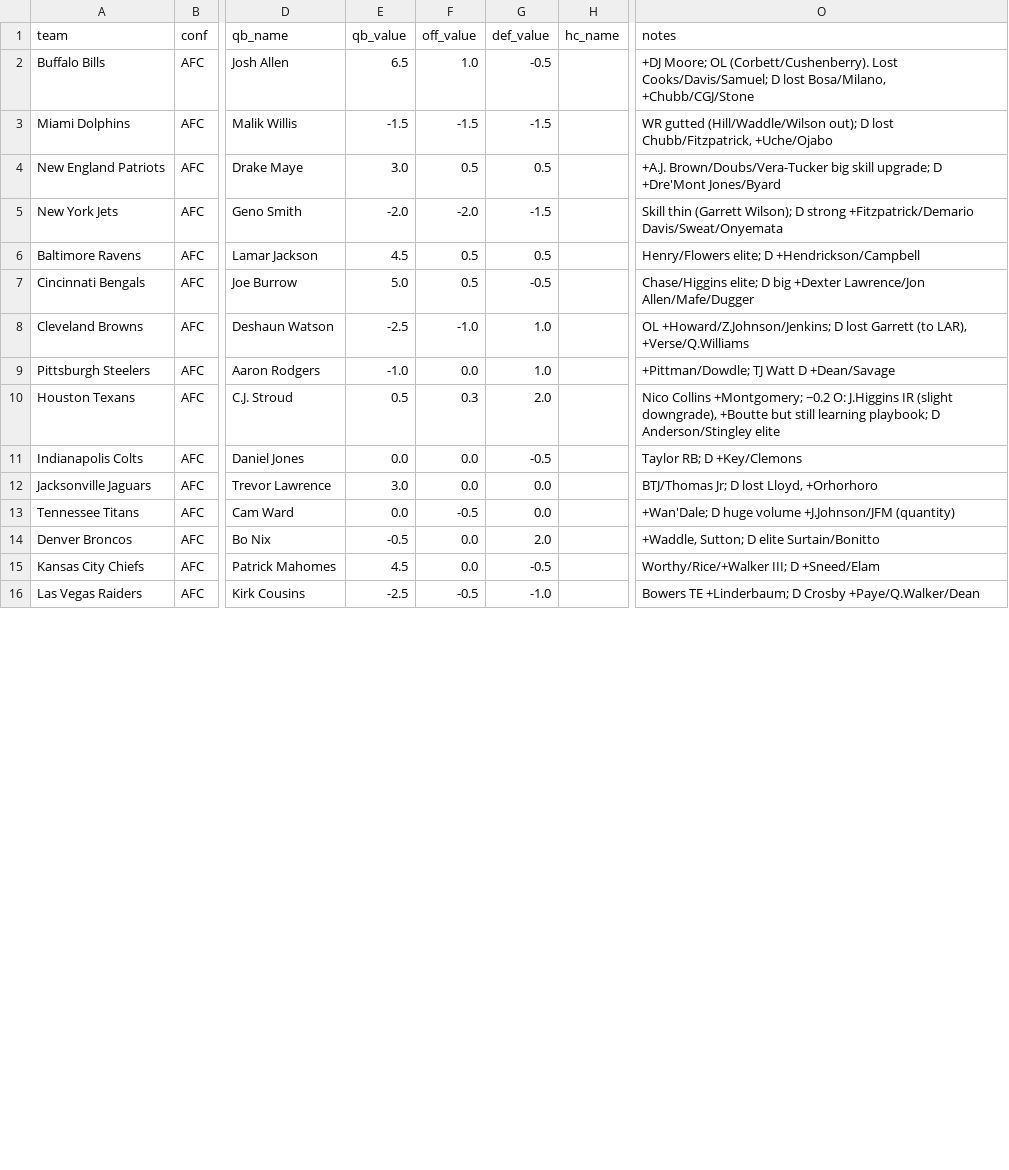
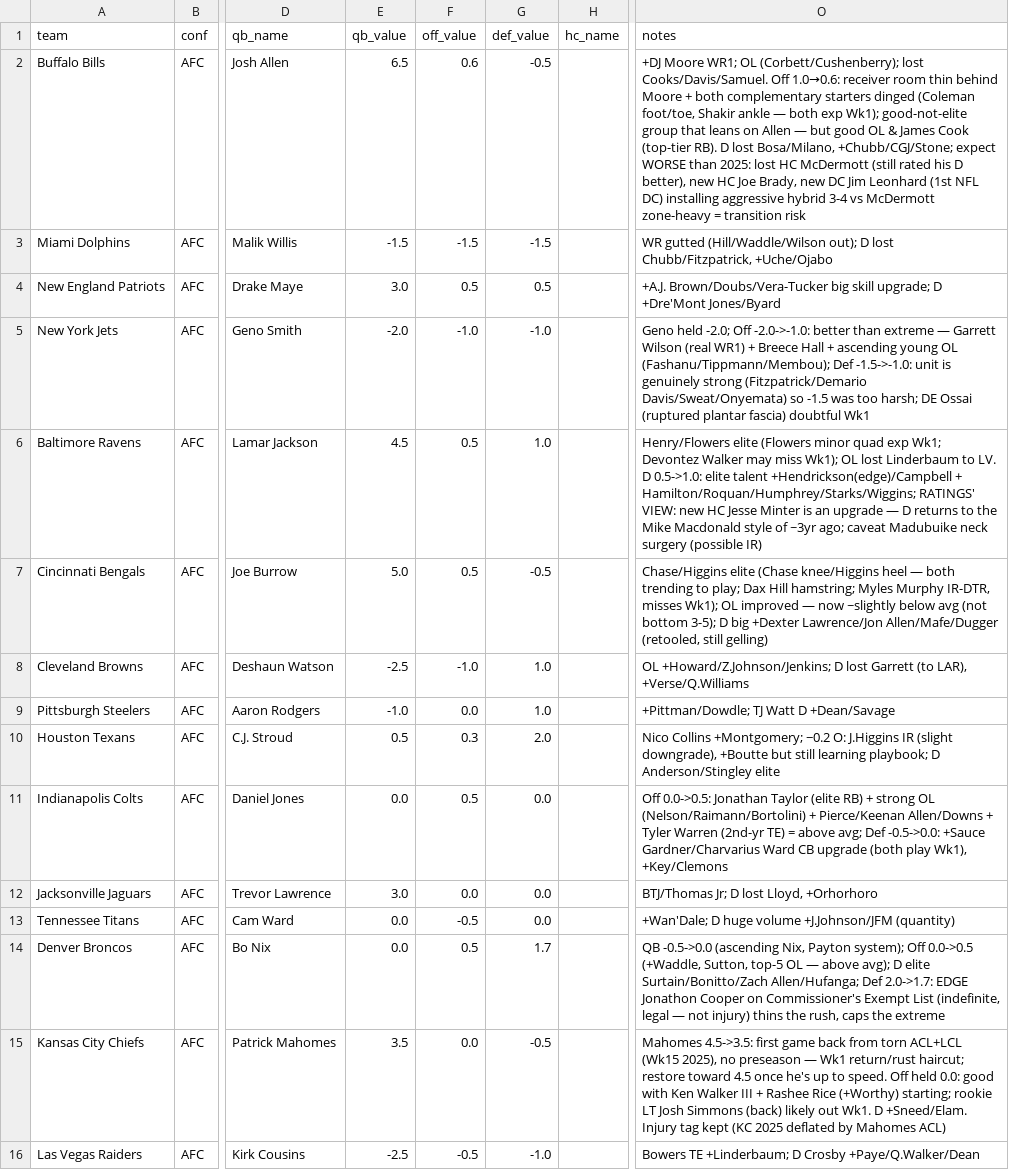
Before and after one commit to mccabe206-ops/Postgame_Outlet, a CSV file: data/ratings.csv, drawn as a sheet; only a part is shown, gaps mark what is left out; the diff covers the shown part only; the diff names each change by its address in the sheet, - before the commit and + after, or states it on an @@ line.

Commit message:
Wk1 full refresh: 32-team ratings review (injuries + QB/Off/Def), all 32 write-ups, injury-tag = KC only

```diff
--- a/data/ratings.csv
+++ b/data/ratings.csv
-F2 (off_value): 1.0
+F2 (off_value): 0.6
-O2 (notes): +DJ Moore; OL (Corbett/Cushenberry). Lost Cooks/Davis/Samuel; D lost Bosa/Milano, +Chubb/CGJ/Stone
+O2 (notes): +DJ Moore WR1; OL (Corbett/Cushenberry); lost Cooks/Davis/Samuel. Off 1.0→0.6: receiver room thin behind Moore + both complementary starters dinged (Coleman foot/toe, Shakir ankle — both exp Wk1); good-not-elite group that leans on Allen — but good OL & James Cook (top-tier RB). D lost Bosa/Milano, +Chubb/CGJ/Stone; expect WORSE than 2025: lost HC McDermott (still rated his D better), new HC Joe Brady, new DC Jim Leonhard (1st NFL DC) installing aggressive hybrid 3-4 vs McDermott zone-heavy = transition risk
-F5 (off_value): -2.0
+F5 (off_value): -1.0
-G5 (def_value): -1.5
+G5 (def_value): -1.0
-O5 (notes): Skill thin (Garrett Wilson); D strong +Fitzpatrick/Demario Davis/Sweat/Onyemata
+O5 (notes): Geno held -2.0; Off -2.0->-1.0: better than extreme — Garrett Wilson (real WR1) + Breece Hall + ascending young OL (Fashanu/Tippmann/Membou); Def -1.5->-1.0: unit is genuinely strong (Fitzpatrick/Demario Davis/Sweat/Onyemata) so -1.5 was too harsh; DE Ossai (ruptured plantar fascia) doubtful Wk1
-G6 (def_value): 0.5
+G6 (def_value): 1.0
-O6 (notes): Henry/Flowers elite; D +Hendrickson/Campbell
+O6 (notes): Henry/Flowers elite (Flowers minor quad exp Wk1; Devontez Walker may miss Wk1); OL lost Linderbaum to LV. D 0.5->1.0: elite talent +Hendrickson(edge)/Campbell + Hamilton/Roquan/Humphrey/Starks/Wiggins; RATINGS' VIEW: new HC Jesse Minter is an upgrade — D returns to the Mike Macdonald style of ~3yr ago; caveat Madubuike neck surgery (possible IR)
-O7 (notes): Chase/Higgins elite; D big +Dexter Lawrence/Jon Allen/Mafe/Dugger
+O7 (notes): Chase/Higgins elite (Chase knee/Higgins heel — both trending to play; Dax Hill hamstring; Myles Murphy IR-DTR, misses Wk1); OL improved — now ~slightly below avg (not bottom 3-5); D big +Dexter Lawrence/Jon Allen/Mafe/Dugger (retooled, still gelling)
-F11 (off_value): 0.0
+F11 (off_value): 0.5
-G11 (def_value): -0.5
+G11 (def_value): 0.0
-O11 (notes): Taylor RB; D +Key/Clemons
+O11 (notes): Off 0.0->0.5: Jonathan Taylor (elite RB) + strong OL (Nelson/Raimann/Bortolini) + Pierce/Keenan Allen/Downs + Tyler Warren (2nd-yr TE) = above avg; Def -0.5->0.0: +Sauce Gardner/Charvarius Ward CB upgrade (both play Wk1), +Key/Clemons
-E14 (qb_value): -0.5
+E14 (qb_value): 0.0
-F14 (off_value): 0.0
+F14 (off_value): 0.5
-G14 (def_value): 2.0
+G14 (def_value): 1.7
-O14 (notes): +Waddle, Sutton; D elite Surtain/Bonitto
+O14 (notes): QB -0.5->0.0 (ascending Nix, Payton system); Off 0.0->0.5 (+Waddle, Sutton, top-5 OL — above avg); D elite Surtain/Bonitto/Zach Allen/Hufanga; Def 2.0->1.7: EDGE Jonathon Cooper on Commissioner's Exempt List (indefinite, legal — not injury) thins the rush, caps the extreme
-E15 (qb_value): 4.5
+E15 (qb_value): 3.5
-O15 (notes): Worthy/Rice/+Walker III; D +Sneed/Elam
+O15 (notes): Mahomes 4.5->3.5: first game back from torn ACL+LCL (Wk15 2025), no preseason — Wk1 return/rust haircut; restore toward 4.5 once he's up to speed. Off held 0.0: good with Ken Walker III + Rashee Rice (+Worthy) starting; rookie LT Josh Simmons (back) likely out Wk1. D +Sneed/Elam. Injury tag kept (KC 2025 deflated by Mahomes ACL)
```
Also changed, not shown: 19 edited cells elsewhere in this file, 33 other files.
